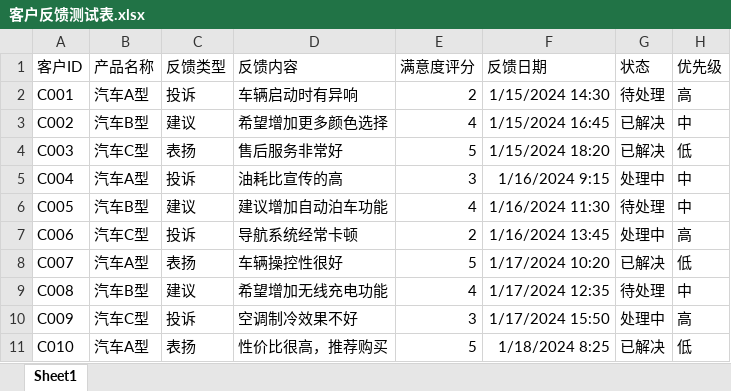
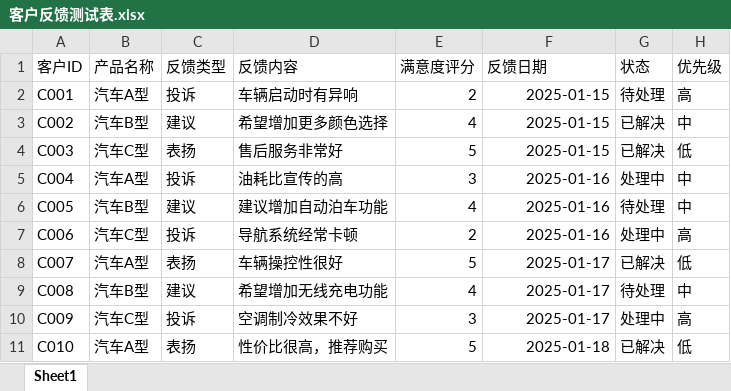
Before and after one commit to Mar1f/yunying-demo, an Excel workbook: 客户反馈测试表.xlsx, sheet Sheet1, drawn as a sheet; values as stored, in another font and other column widths than the file's, no borders; the diff names each change by its address in the sheet, - before the commit and + after, or states it on an @@ line.

Commit message:
excel日期处理

```diff
--- a/客户反馈测试表.xlsx (sheet Sheet1)
+++ b/客户反馈测试表.xlsx (sheet Sheet1)
-F2 (反馈日期): 1/15/2024 14:30
+F2 (反馈日期): 2025-01-15
-F3 (反馈日期): 1/15/2024 16:45
+F3 (反馈日期): 2025-01-15
-F4 (反馈日期): 1/15/2024 18:20
+F4 (反馈日期): 2025-01-15
-F5 (反馈日期): 1/16/2024 9:15
+F5 (反馈日期): 2025-01-16
-F6 (反馈日期): 1/16/2024 11:30
+F6 (反馈日期): 2025-01-16
-F7 (反馈日期): 1/16/2024 13:45
+F7 (反馈日期): 2025-01-16
-F8 (反馈日期): 1/17/2024 10:20
+F8 (反馈日期): 2025-01-17
-F9 (反馈日期): 1/17/2024 12:35
+F9 (反馈日期): 2025-01-17
-F10 (反馈日期): 1/17/2024 15:50
+F10 (反馈日期): 2025-01-17
-F11 (反馈日期): 1/18/2024 8:25
+F11 (反馈日期): 2025-01-18
```
Also changed, not shown: 生产数据测试表.xlsx, 销售数据测试表.xlsx, 9 other files.
